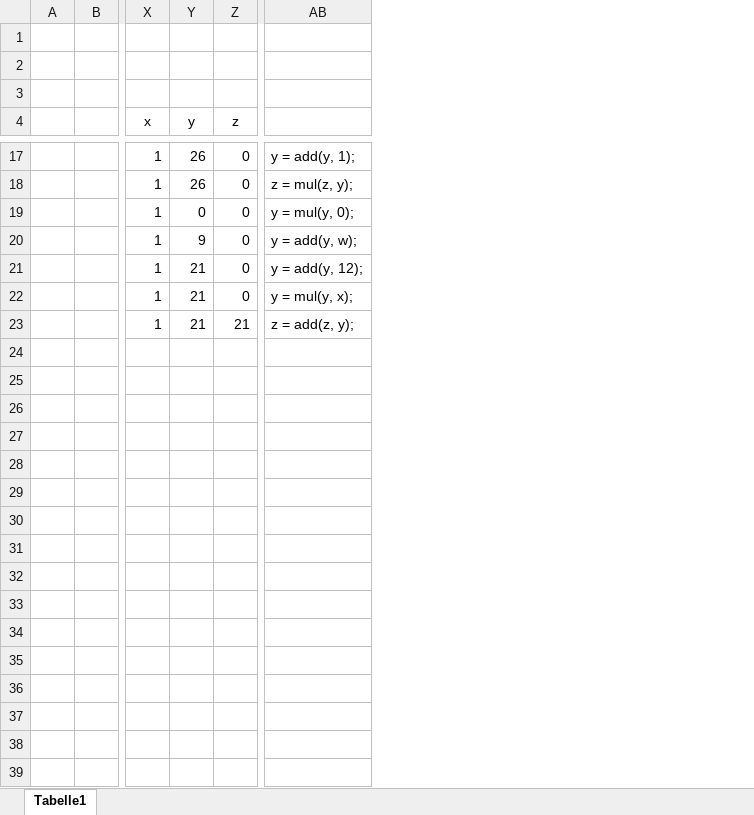
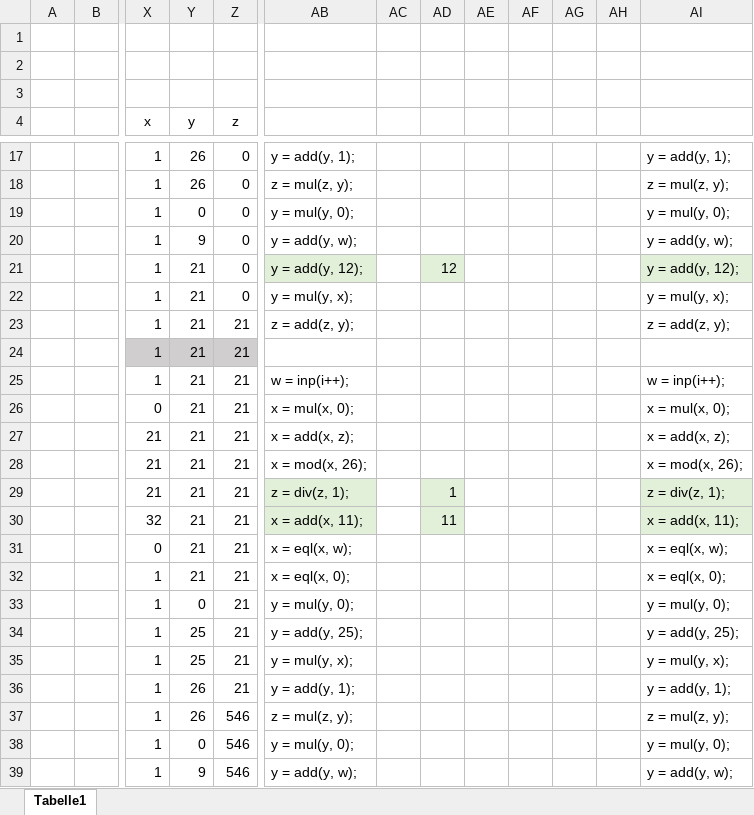
Before and after one commit to ferenc-hechler/AdventOfCode, an Excel workbook: 2021day24/alu2021day24.xlsx, sheet Tabelle1, drawn as a sheet; only a part is shown, gaps mark what is left out; values as stored, in another font and other column widths than the file's, no borders; removed rows and columns are numbered as before the commit, all else as after; rows hold the shown columns only; the diff covers the shown part only; the diff names each change by its address in the sheet, - before the commit and + after, or states it on an @@ line.

Commit message:
transfer to excel, identified iterations with 3 variables for each inpput.

```diff
--- a/2021day24/alu2021day24.xlsx (sheet Tabelle1)
+++ b/2021day24/alu2021day24.xlsx (sheet Tabelle1)
-column AB, rows 17-23: y = add(y, 1); | z = mul(z, y); | y = mul(y, 0); | y = add(y, w); | y = add(y, 12); | y = mul(y, x); | z = add(z, y);
+column AB, rows 17-23: y = add(y, 1); | z = mul(z, y); | y = mul(y, 0); | y = add(y, w); | y = add(y, 12); | y = mul(y, x); | z = add(z, y);
+column AC, empty
+column AD, row 21: 12
+column AE, empty
+column AF, empty
+column AG, empty
+column AH, empty
+column AI, rows 17-23: y = add(y, 1); | z = mul(z, y); | y = mul(y, 0); | y = add(y, w); | y = add(y, 12); | y = mul(y, x); | z = add(z, y);
+row 24:  |  | 1 | 21 | 21
+row 25:  |  | 1 | 21 | 21 | w = inp(i++); |  |  |  |  |  |  | w = inp(i++);
+row 26:  |  | 0 | 21 | 21 | x = mul(x, 0); |  |  |  |  |  |  | x = mul(x, 0);
+row 27:  |  | 21 | 21 | 21 | x = add(x, z); |  |  |  |  |  |  | x = add(x, z);
+row 28:  |  | 21 | 21 | 21 | x = mod(x, 26); |  |  |  |  |  |  | x = mod(x, 26);
+row 29:  |  | 21 | 21 | 21 | z = div(z, 1); |  | 1 |  |  |  |  | z = div(z, 1);
+row 30:  |  | 32 | 21 | 21 | x = add(x, 11); |  | 11 |  |  |  |  | x = add(x, 11);
+row 31:  |  | 0 | 21 | 21 | x = eql(x, w); |  |  |  |  |  |  | x = eql(x, w);
+row 32:  |  | 1 | 21 | 21 | x = eql(x, 0); |  |  |  |  |  |  | x = eql(x, 0);
+row 33:  |  | 1 | 0 | 21 | y = mul(y, 0); |  |  |  |  |  |  | y = mul(y, 0);
+row 34:  |  | 1 | 25 | 21 | y = add(y, 25); |  |  |  |  |  |  | y = add(y, 25);
+row 35:  |  | 1 | 25 | 21 | y = mul(y, x); |  |  |  |  |  |  | y = mul(y, x);
+row 36:  |  | 1 | 26 | 21 | y = add(y, 1); |  |  |  |  |  |  | y = add(y, 1);
+row 37:  |  | 1 | 26 | 546 | z = mul(z, y); |  |  |  |  |  |  | z = mul(z, y);
+row 38:  |  | 1 | 0 | 546 | y = mul(y, 0); |  |  |  |  |  |  | y = mul(y, 0);
+row 39:  |  | 1 | 9 | 546 | y = add(y, w); |  |  |  |  |  |  | y = add(y, w);
```
Also changed, not shown: 232 added rows elsewhere in this sheet, formulas that keep their value.
